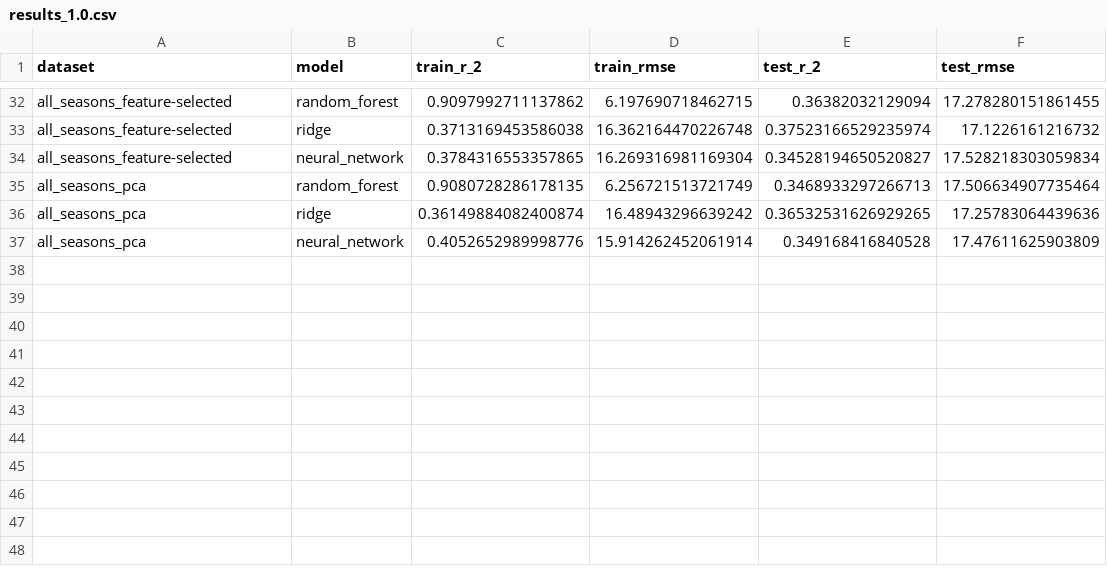
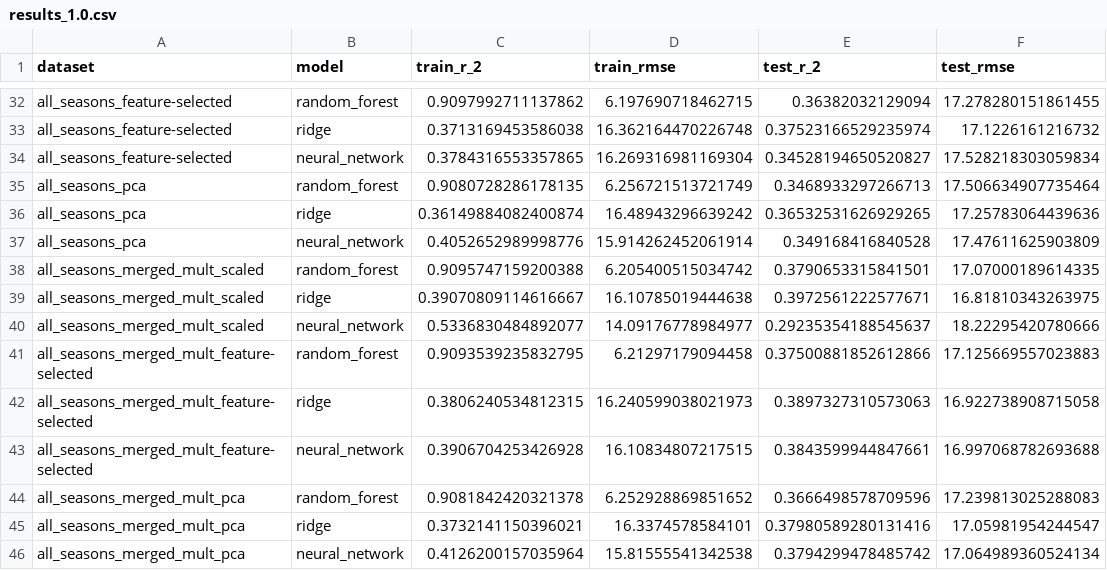
Before and after one commit to Navbryce/nba-combined-score-predictor, a CSV file: output-models/results_1.0.csv, drawn as a sheet; only a part is shown, gaps mark what is left out; the diff names each change by its address in the sheet, - before the commit and + after, or states it on an @@ line.

```diff
--- a/output-models/results_1.0.csv
+++ b/output-models/results_1.0.csv
+row 38: all_seasons_merged_mult_scaled | random_forest | 0.9095747159200388 | 6.205400515034742 | 0.3790653315841501 | 17.07000189614335
+row 39: all_seasons_merged_mult_scaled | ridge | 0.39070809114616667 | 16.10785019444638 | 0.3972561222577671 | 16.81810343263975
+row 40: all_seasons_merged_mult_scaled | neural_network | 0.5336830484892077 | 14.09176778984977 | 0.29235354188545637 | 18.22295420780666
+row 41: all_seasons_merged_mult_feature-selected | random_forest | 0.9093539235832795 | 6.21297179094458 | 0.37500881852612866 | 17.125669557023883
+row 42: all_seasons_merged_mult_feature-selected | ridge | 0.3806240534812315 | 16.240599038021973 | 0.3897327310573063 | 16.922738908715058
+row 43: all_seasons_merged_mult_feature-selected | neural_network | 0.3906704253426928 | 16.10834807217515 | 0.3843599944847661 | 16.997068782693688
+row 44: all_seasons_merged_mult_pca | random_forest | 0.9081842420321378 | 6.252928869851652 | 0.3666498578709596 | 17.239813025288083
+row 45: all_seasons_merged_mult_pca | ridge | 0.3732141150396021 | 16.3374578584101 | 0.37980589280131416 | 17.05981954244547
+row 46: all_seasons_merged_mult_pca | neural_network | 0.4126200157035964 | 15.81555541342538 | 0.3794299478485742 | 17.064989360524134
```
Also changed, not shown: 12 other files.
